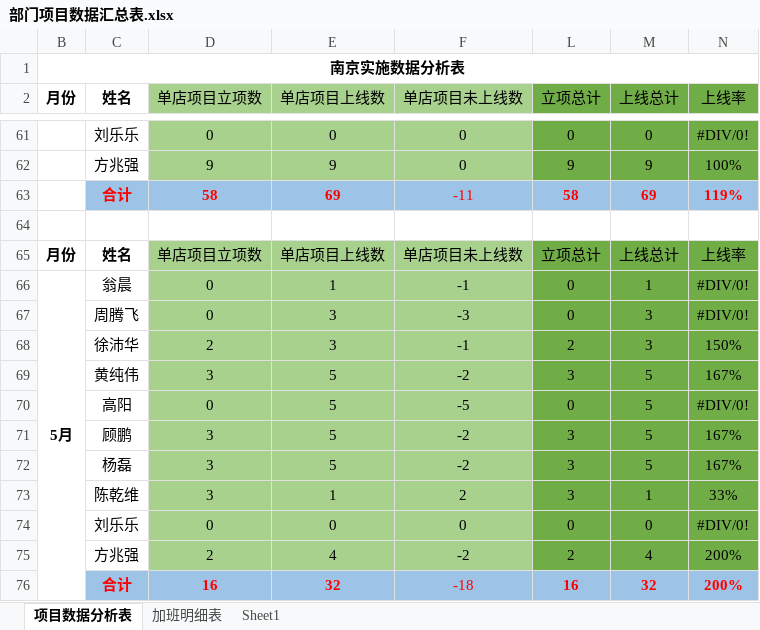
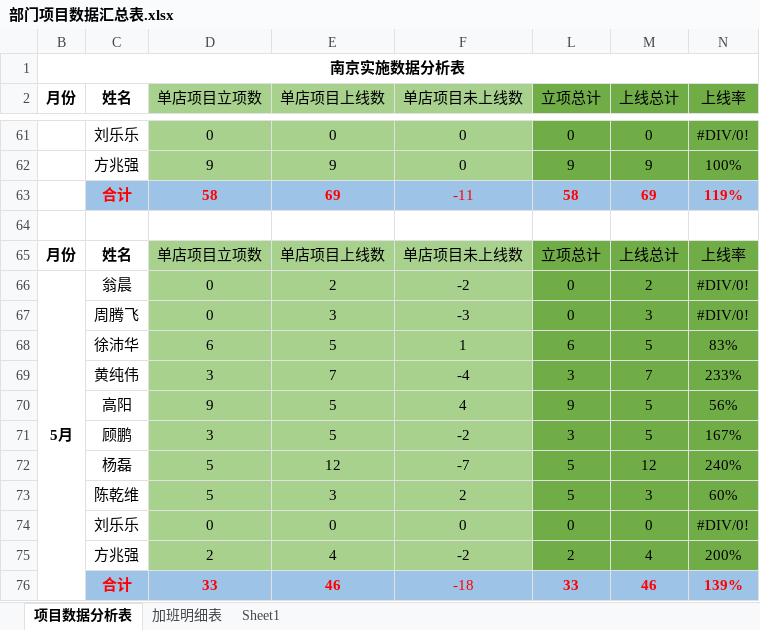
Before and after one commit to zhanglei601396810/NanJing, an Excel workbook: 部门项目数据汇总表.xlsx, sheet 项目数据分析表, drawn as a sheet; only a part is shown, gaps mark what is left out; values as stored, in another font and other column widths than the file's, no borders; removed rows and columns are numbered as before the commit, all else as after; the diff names each change by its address in the sheet, - before the commit and + after, or states it on an @@ line.

Commit message:
经旺平

```diff
--- a/部门项目数据汇总表.xlsx (sheet 项目数据分析表)
+++ b/部门项目数据汇总表.xlsx (sheet 项目数据分析表)
-E66 (单店项目上线数): 1
+E66 (单店项目上线数): 2
-F66 (单店项目未上线数): -1
+F66 (单店项目未上线数): -2
-M66 (上线总计): 1
+M66 (上线总计): 2
-row 68:  | 徐沛华 | 2 | 3 | -1 | 2 | 3 | 150%
-row 69:  | 黄纯伟 | 3 | 5 | -2 | 3 | 5 | 167%
-row 70:  | 高阳 | 0 | 5 | -5 | 0 | 5 | #DIV/0!
+row 68:  | 徐沛华 | 6 | 5 | 1 | 6 | 5 | 83%
+row 69:  | 黄纯伟 | 3 | 7 | -4 | 3 | 7 | 233%
+row 70:  | 高阳 | 9 | 5 | 4 | 9 | 5 | 56%
-row 72:  | 杨磊 | 3 | 5 | -2 | 3 | 5 | 167%
-row 73:  | 陈乾维 | 3 | 1 | 2 | 3 | 1 | 33%
+row 72:  | 杨磊 | 5 | 12 | -7 | 5 | 12 | 240%
+row 73:  | 陈乾维 | 5 | 3 | 2 | 5 | 3 | 60%
-row 76:  | 合计 | 16 | 32 | -18 | 16 | 32 | 200%
+row 76:  | 合计 | 33 | 46 | -18 | 33 | 46 | 139%
```
Also changed, not shown: sheet 加班明细表.
